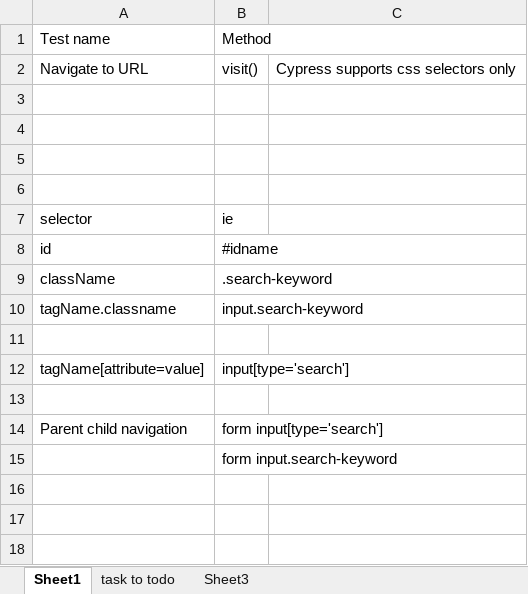
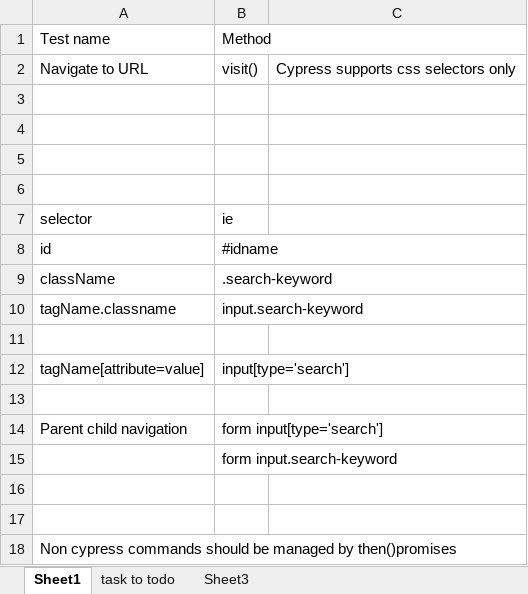
Before and after one commit to smajumdar927/CY-Automation, an Excel workbook: Book1.xlsx, sheet Sheet1, drawn as a sheet; values as stored, in another font and other column widths than the file's, no borders; the diff names each change by its address in the sheet, - before the commit and + after, or states it on an @@ line.

```diff
--- a/Book1.xlsx (sheet Sheet1)
+++ b/Book1.xlsx (sheet Sheet1)
+row 16: (empty)
+row 17: (empty)
+row 18: Non cypress commands should be managed by then()promises
```
Also changed, not shown: sheet Sheet3, 3 other files.
